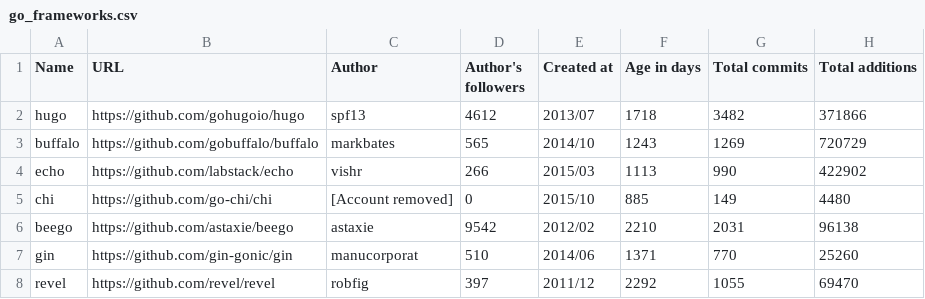
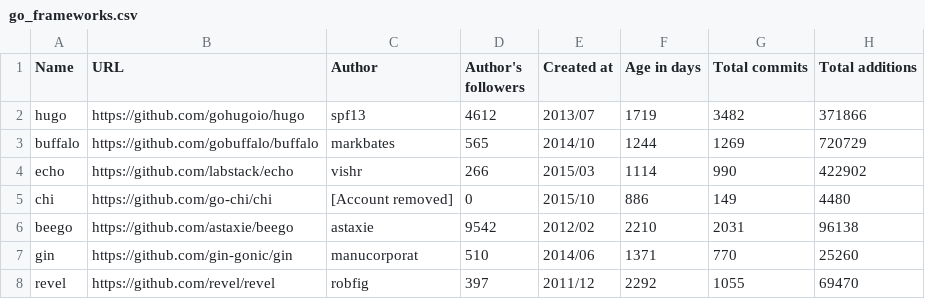
Before and after one commit to fedir/ghstat, a CSV file: stats/go_frameworks.csv, drawn as a sheet; only a part is shown; the diff names each change by its address in the sheet, - before the commit and + after, or states it on an @@ line.

Commit message:
Go statistics update

```diff
--- a/stats/go_frameworks.csv
+++ b/stats/go_frameworks.csv
-F2 (Age in days): 1718
+F2 (Age in days): 1719
-F3 (Age in days): 1243
+F3 (Age in days): 1244
-F4 (Age in days): 1113
+F4 (Age in days): 1114
-F5 (Age in days): 885
+F5 (Age in days): 886
```
